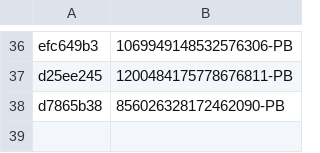
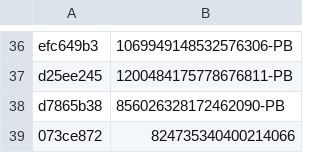
Before and after one commit to vertex-peak/API, a CSV file: API.csv, drawn as a sheet; only a part is shown, gaps mark what is left out; the diff names each change by its address in the sheet, - before the commit and + after, or states it on an @@ line.

Commit message:
Update API.csv

```diff
--- a/API.csv
+++ b/API.csv
+row 39: 073ce872 | 824735340400214066
```
